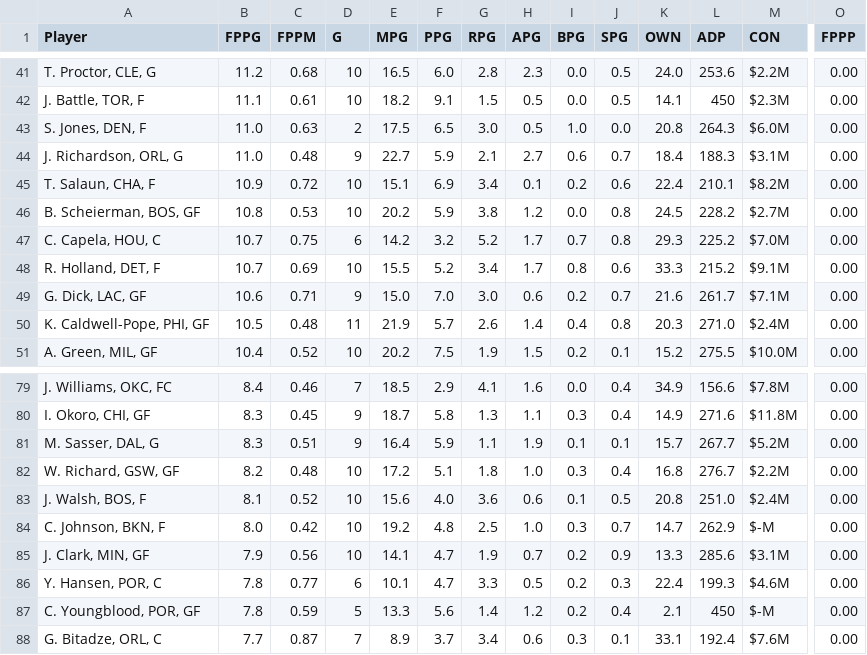
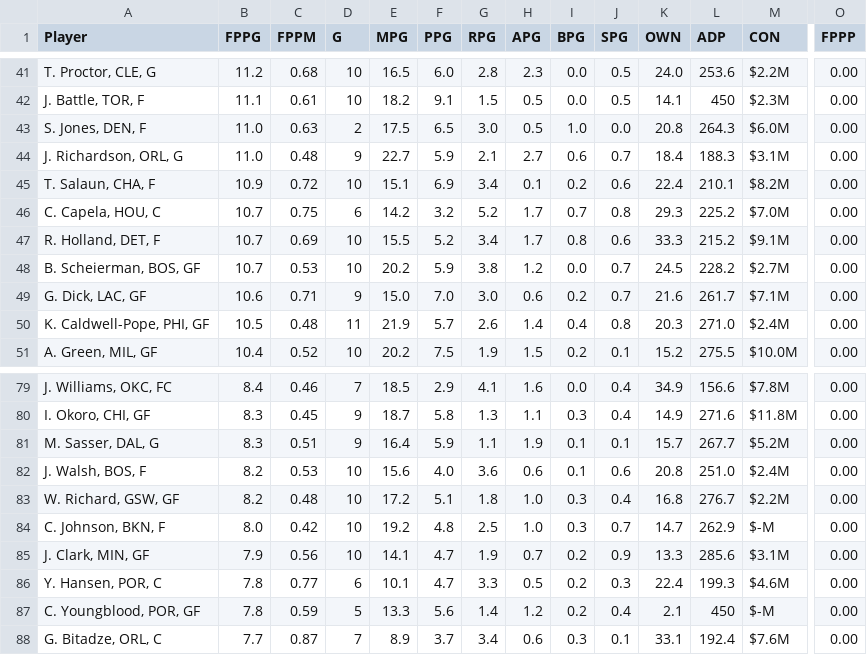
Before and after one commit to fedecast/SandC_draft, a CSV file: data/free_agents.csv, drawn as a sheet; only a part is shown, gaps mark what is left out; removed rows and columns are numbered as before the commit, all else as after; rows hold the shown columns only; the diff names each change by its address in the sheet, - before the commit and + after, or states it on an @@ line.

```diff
--- a/data/free_agents.csv
+++ b/data/free_agents.csv
-row 46: B. Scheierman, BOS, GF | 10.8 | 0.53 | 10 | 20.2 | 5.9 | 3.8 | 1.2 | 0.0 | 0.8 | 24.5 | 228.2 | $2.7M | 0.00
+row 48: B. Scheierman, BOS, GF | 10.7 | 0.53 | 10 | 20.2 | 5.9 | 3.8 | 1.2 | 0.0 | 0.7 | 24.5 | 228.2 | $2.7M | 0.00
+row 82: J. Walsh, BOS, F | 8.2 | 0.53 | 10 | 15.6 | 4.0 | 3.6 | 0.6 | 0.1 | 0.6 | 20.8 | 251.0 | $2.4M | 0.00
-row 83: J. Walsh, BOS, F | 8.1 | 0.52 | 10 | 15.6 | 4.0 | 3.6 | 0.6 | 0.1 | 0.5 | 20.8 | 251.0 | $2.4M | 0.00
```
Also changed, not shown: 4 other files.
